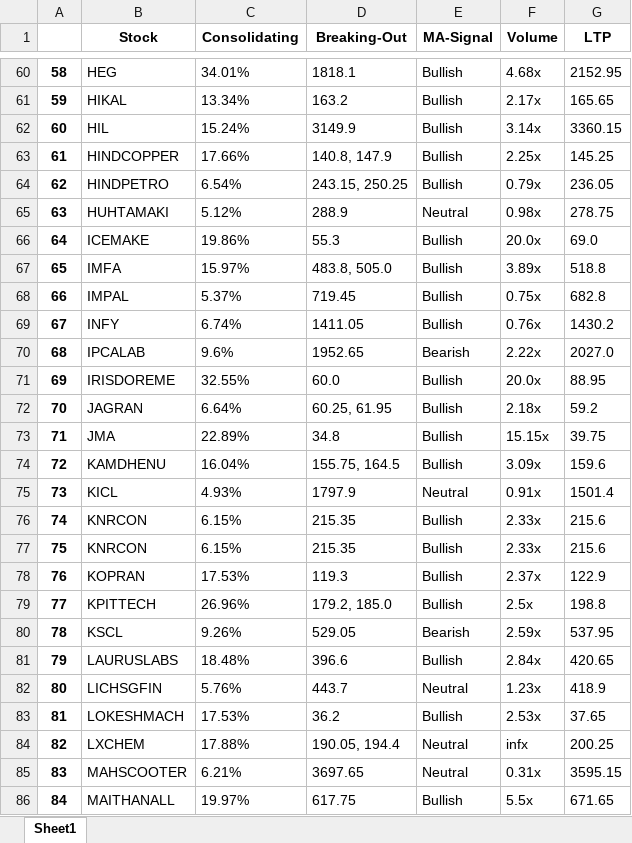
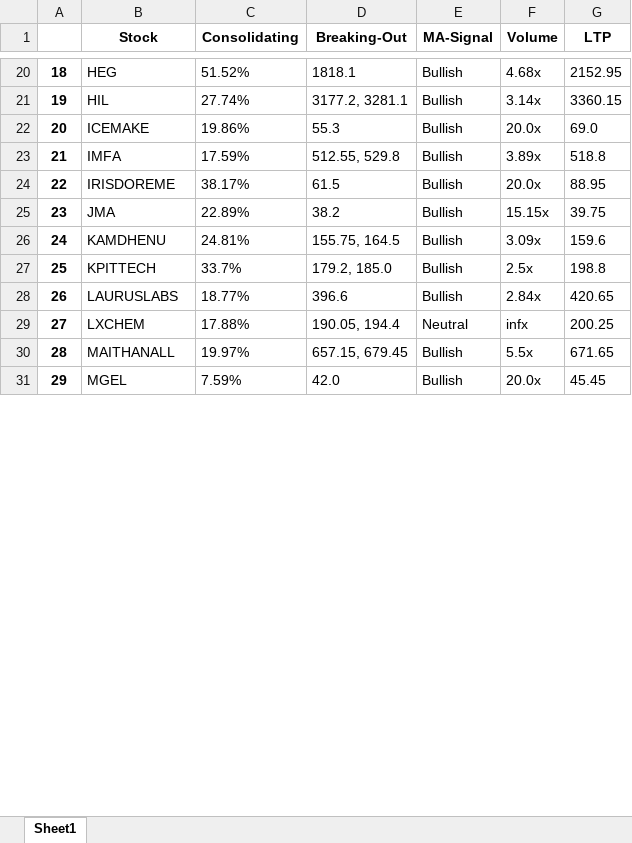
Before and after one commit to pranjal-joshi/Screeni-py, an Excel workbook: screenipy-result.xlsx, sheet Sheet1, drawn as a sheet; only a part is shown, gaps mark what is left out; the shorter side is filled out with more unchanged rows; values as stored, in another font and other column widths than the file's, no borders; removed rows and columns are numbered as before the commit, all else as after; the diff covers the shown part only; the diff names each change by its address in the sheet, - before the commit and + after, or states it on an @@ line.

```diff
--- a/screenipy-result.xlsx (sheet Sheet1)
+++ b/screenipy-result.xlsx (sheet Sheet1)
@@ column A renumbered from row 4 down @@
-C20 (Consolidating): 34.01%
+C20 (Consolidating): 51.52%
-row 61: 59 | HIKAL | 13.34% | 163.2 | Bullish | 2.17x | 165.65
-C21 (Consolidating): 15.24%
+C21 (Consolidating): 27.74%
-D21 (Breaking-Out): 3149.9
+D21 (Breaking-Out): 3177.2, 3281.1
-row 63: 61 | HINDCOPPER | 17.66% | 140.8, 147.9 | Bullish | 2.25x | 145.25
-row 64: 62 | HINDPETRO | 6.54% | 243.15, 250.25 | Bullish | 0.79x | 236.05
-row 65: 63 | HUHTAMAKI | 5.12% | 288.9 | Neutral | 0.98x | 278.75
-C23 (Consolidating): 15.97%
+C23 (Consolidating): 17.59%
-D23 (Breaking-Out): 483.8, 505.0
+D23 (Breaking-Out): 512.55, 529.8
-row 68: 66 | IMPAL | 5.37% | 719.45 | Bullish | 0.75x | 682.8
-row 69: 67 | INFY | 6.74% | 1411.05 | Bullish | 0.76x | 1430.2
-row 70: 68 | IPCALAB | 9.6% | 1952.65 | Bearish | 2.22x | 2027.0
-C24 (Consolidating): 32.55%
+C24 (Consolidating): 38.17%
-D24 (Breaking-Out): 60.0
+D24 (Breaking-Out): 61.5
-row 72: 70 | JAGRAN | 6.64% | 60.25, 61.95 | Bullish | 2.18x | 59.2
-D25 (Breaking-Out): 34.8
+D25 (Breaking-Out): 38.2
-C26 (Consolidating): 16.04%
+C26 (Consolidating): 24.81%
-row 75: 73 | KICL | 4.93% | 1797.9 | Neutral | 0.91x | 1501.4
-row 76: 74 | KNRCON | 6.15% | 215.35 | Bullish | 2.33x | 215.6
-row 77: 75 | KNRCON | 6.15% | 215.35 | Bullish | 2.33x | 215.6
-row 78: 76 | KOPRAN | 17.53% | 119.3 | Bullish | 2.37x | 122.9
-C27 (Consolidating): 26.96%
+C27 (Consolidating): 33.7%
-row 80: 78 | KSCL | 9.26% | 529.05 | Bearish | 2.59x | 537.95
-C28 (Consolidating): 18.48%
+C28 (Consolidating): 18.77%
-row 82: 80 | LICHSGFIN | 5.76% | 443.7 | Neutral | 1.23x | 418.9
-row 83: 81 | LOKESHMACH | 17.53% | 36.2 | Bullish | 2.53x | 37.65
-row 85: 83 | MAHSCOOTER | 6.21% | 3697.65 | Neutral | 0.31x | 3595.15
-D30 (Breaking-Out): 617.75
+D30 (Breaking-Out): 657.15, 679.45
```
Also changed, not shown: 98 removed rows and 38 edited cells elsewhere in this sheet.
